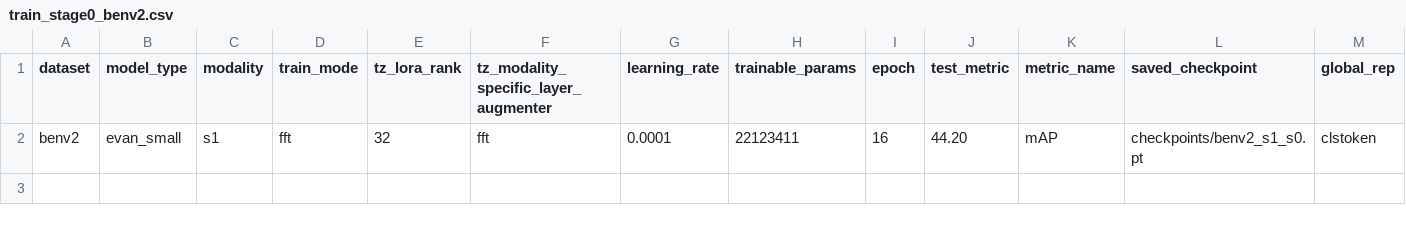
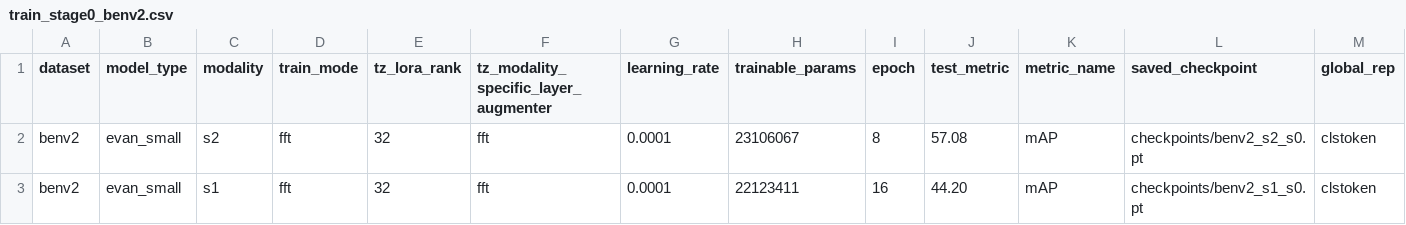
Before and after one commit to timgzhou/ever-changing-modality, a CSV file: res/train_stage0_benv2.csv, drawn as a sheet.

Commit message:
res patch

```diff
--- a/res/train_stage0_benv2.csv
+++ b/res/train_stage0_benv2.csv
@@ -1,2 +1,3 @@
 dataset,model_type,modality,train_mode,tz_lora_rank,tz_modality_specific_layer_augmenter,learning_rate,trainable_params,epoch,test_metric,metric_name,saved_checkpoint,global_rep
+benv2,evan_small,s2,fft,32,fft,0.0001,23106067,8,57.08,mAP,checkpoints/benv2_s2_s0.pt,clstoken
 benv2,evan_small,s1,fft,32,fft,0.0001,22123411,16,44.20,mAP,checkpoints/benv2_s1_s0.pt,clstoken
```
